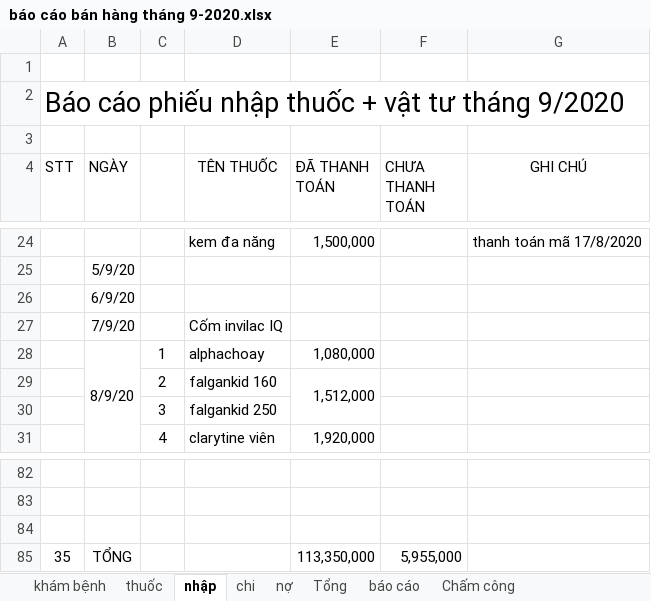
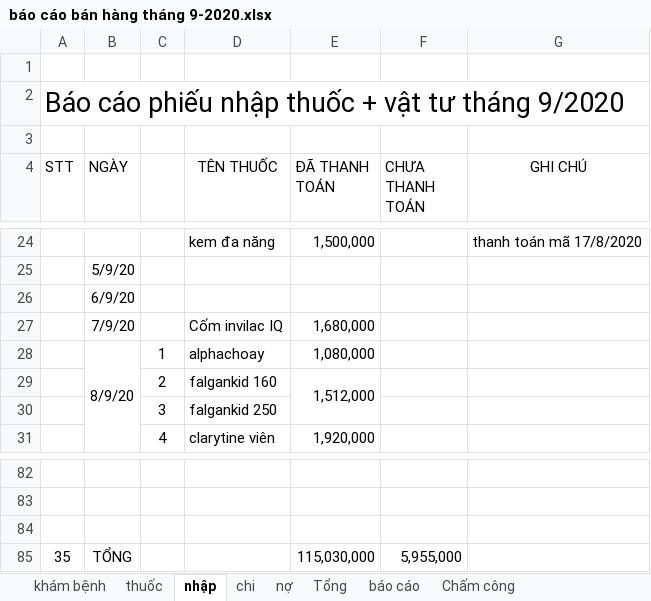
Before and after one commit to minhvl/phongkham, an Excel workbook: Báo cáo/tháng 9 - 2020/báo cáo bán hàng tháng 9-2020.xlsx, sheet nhập, drawn as a sheet; only a part is shown, gaps mark what is left out; values as stored, in another font and other column widths than the file's, no borders; the diff names each change by its address in the sheet, - before the commit and + after, or states it on an @@ line.

```diff
--- a/Báo cáo/tháng 9 - 2020/báo cáo bán hàng tháng 9-2020.xlsx (sheet nhập)
+++ b/Báo cáo/tháng 9 - 2020/báo cáo bán hàng tháng 9-2020.xlsx (sheet nhập)
-E27 (ĐÃ THANH TOÁN): (empty)
+E27 (ĐÃ THANH TOÁN): 1,680,000
-E85 (ĐÃ THANH TOÁN): 113,350,000
+E85 (ĐÃ THANH TOÁN): 115,030,000
```
Also changed, not shown: sheet báo cáo, sheet Tổng, sheet thuốc.
